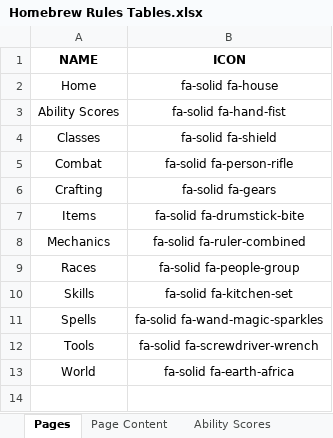
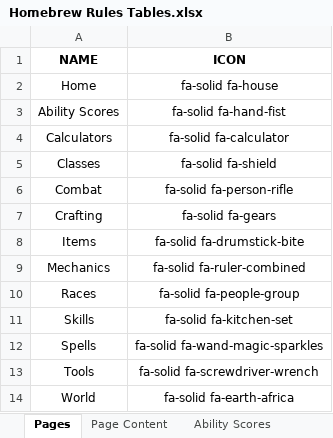
Before and after one commit to mikitz/homebrew-rules, an Excel workbook: data/Homebrew Rules Tables.xlsx, sheet Pages, drawn as a sheet; values as stored, in another font and other column widths than the file's, no borders; charts and pictures not drawn; the diff names each change by its address in the sheet, - before the commit and + after, or states it on an @@ line.

```diff
--- a/data/Homebrew Rules Tables.xlsx (sheet Pages)
+++ b/data/Homebrew Rules Tables.xlsx (sheet Pages)
+row 4: Calculators | fa-solid fa-calculator
```
Also changed, not shown: sheet Page Content, other sheet tabs, formulas that keep their value, hidden cells, charts or pictures, 8 other files.
